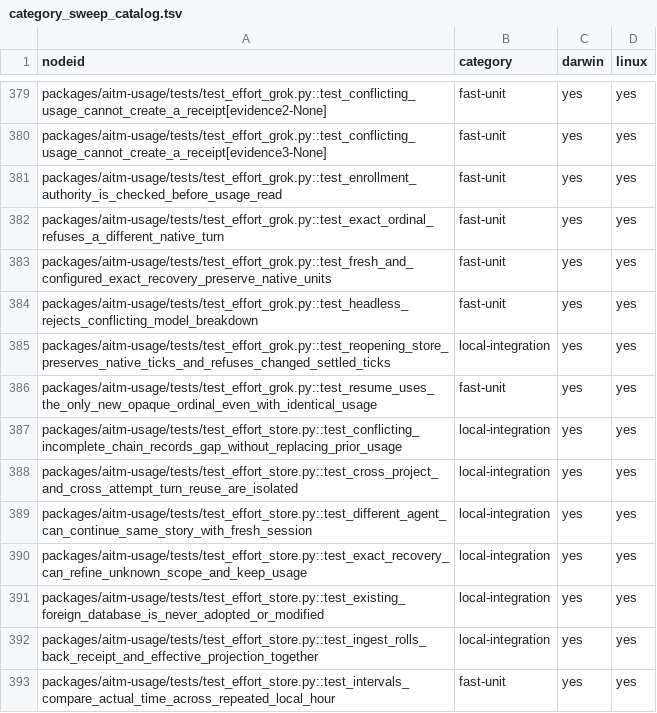
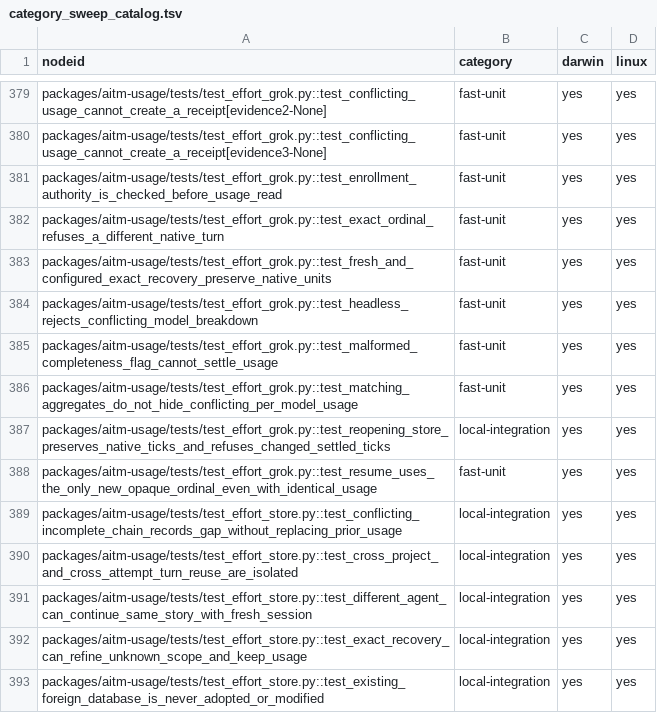
Before and after one commit to kburson/aitm, a TSV file: tools/ci/category_sweep_catalog.tsv, drawn as a sheet; only a part is shown, gaps mark what is left out; the shorter side is filled out with more unchanged rows; the diff names each change by its address in the sheet, - before the commit and + after, or states it on an @@ line.

Commit message:
[#441] Reconcile Grok per-model usage and completeness

```diff
--- a/tools/ci/category_sweep_catalog.tsv
+++ b/tools/ci/category_sweep_catalog.tsv
+row 385: packages/aitm-usage/tests/test_effort_grok.py::test_malformed_completeness_flag_cannot_settle_usage | fast-unit | yes | yes
+row 386: packages/aitm-usage/tests/test_effort_grok.py::test_matching_aggregates_do_not_hide_conflicting_per_model_usage | fast-unit | yes | yes
```
Also changed, not shown: 2 other files.
